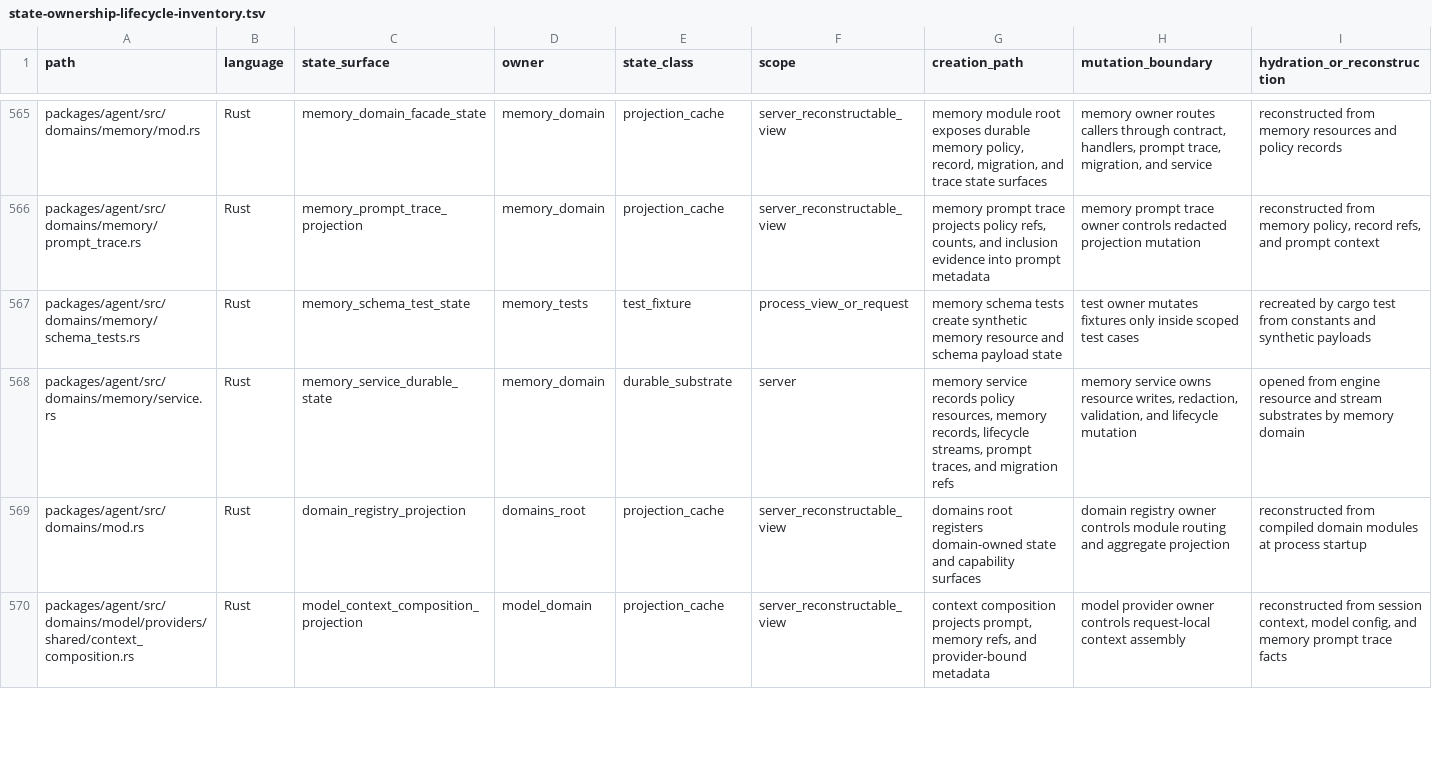
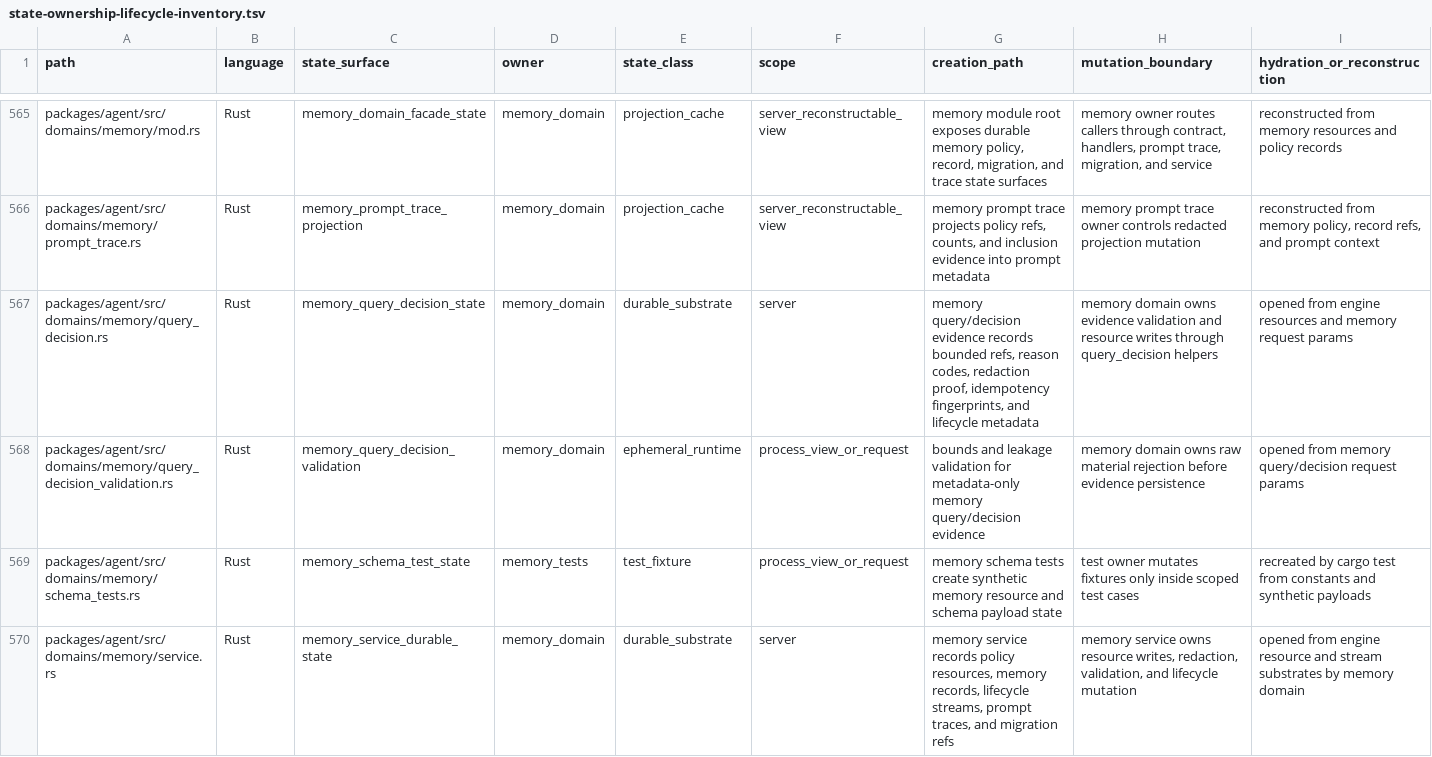
Before and after one commit to mhismail3/tron, a TSV file: packages/agent/docs/state-ownership-lifecycle-inventory.tsv, drawn as a sheet; only a part is shown, gaps mark what is left out; the shorter side is filled out with more unchanged rows; rows hold the shown columns only; the diff names each change by its address in the sheet, - before the commit and + after, or states it on an @@ line.

```diff
--- a/packages/agent/docs/state-ownership-lifecycle-inventory.tsv
+++ b/packages/agent/docs/state-ownership-lifecycle-inventory.tsv
+row 567: packages/agent/src/domains/memory/query_decision.rs | Rust | memory_query_decision_state | memory_domain | durable_substrate | server | memory query/decision evidence records bounded refs, reason codes, redaction proof, idempotency fingerprints, and lifecycle metadata | memory domain owns evidence validation and resource writes through query_decision helpers | opened from engine resources and memory request params
+row 568: packages/agent/src/domains/memory/query_decision_validation.rs | Rust | memory_query_decision_validation | memory_domain | ephemeral_runtime | process_view_or_request | bounds and leakage validation for metadata-only memory query/decision evidence | memory domain owns raw material rejection before evidence persistence | opened from memory query/decision request params
```
Also changed, not shown: packages/agent/docs/hierarchical-rearchitecture-current-ownership-map.tsv, packages/agent/docs/hierarchical-rearchitecture-file-inventory.tsv, 28 other files.
